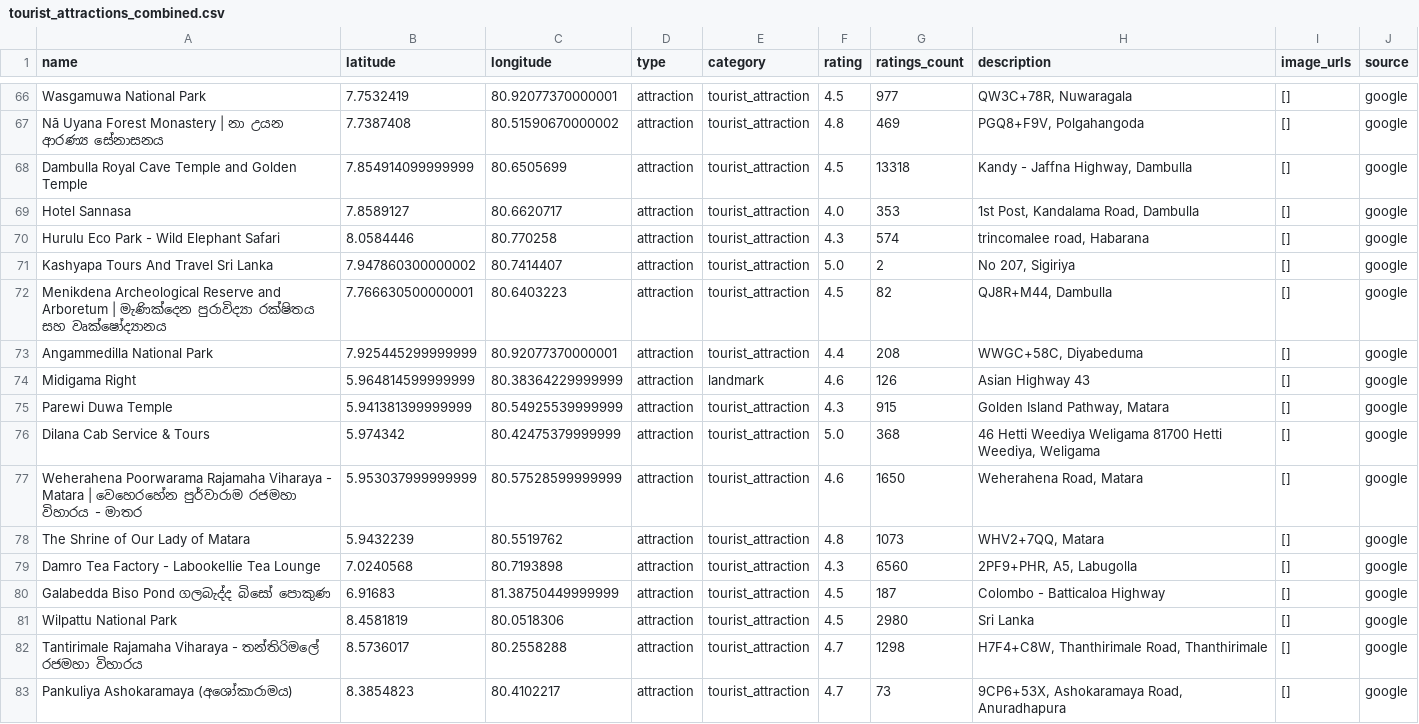
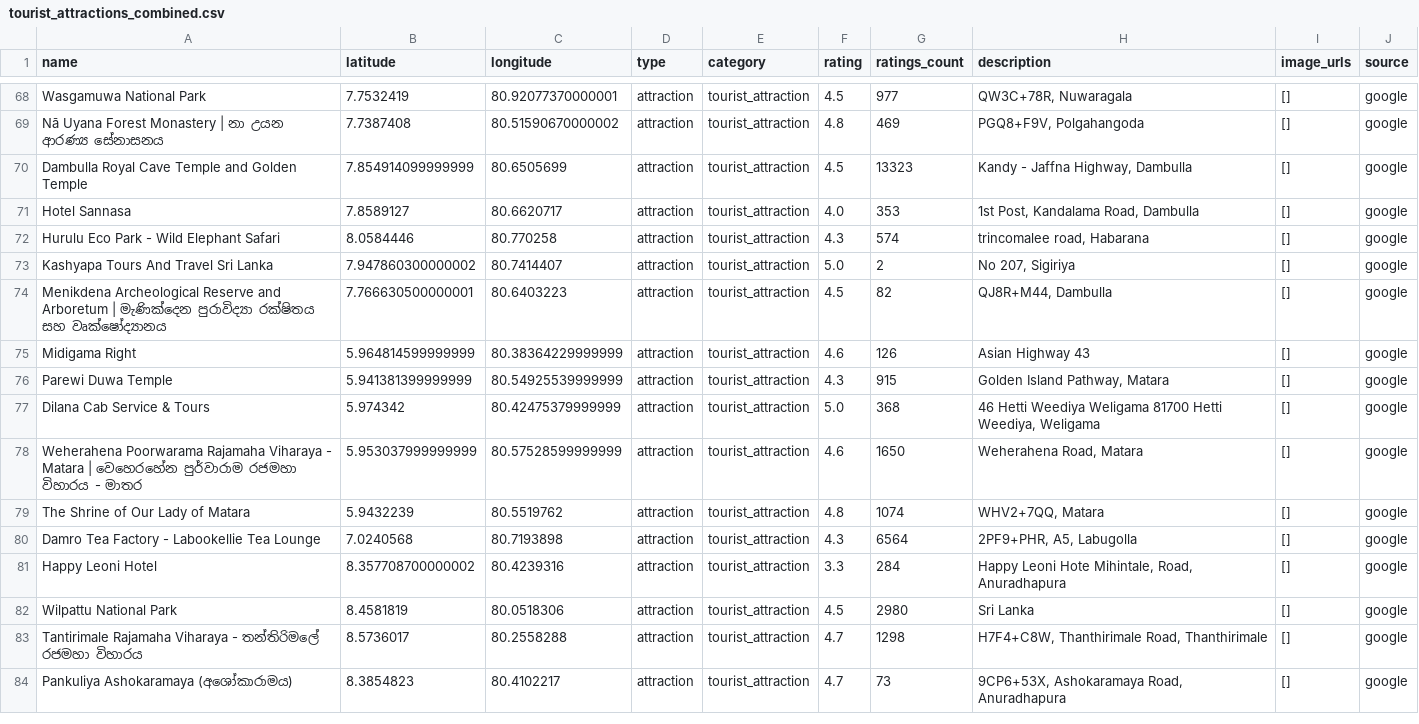
Before and after one commit to DuminduBandara/Eco_Cycle_Random_Forest_Model, a CSV file: tourist_attractions_combined.csv, drawn as a sheet; only a part is shown, gaps mark what is left out; the diff covers the shown part only.

```diff
--- a/tourist_attractions_combined.csv
+++ b/tourist_attractions_combined.csv
@@ -67,3 +69,3 @@ Wasgamuwa National Park,7.7532419,80.92077370000001,attraction,tourist_attractio
 Nā Uyana Forest Monastery | නා උයන ආරණ්‍ය සේනාසනය,7.7387408,80.51590670000002,attraction,tourist_attraction,4.8,469,"PGQ8+F9V, Polgahangoda",[],google
-Dambulla Royal Cave Temple and Golden Temple,7.854914099999999,80.6505699,attraction,tourist_attraction,4.5,13318,"Kandy - Jaffna Highway, Dambulla",[],google
+Dambulla Royal Cave Temple and Golden Temple,7.854914099999999,80.6505699,attraction,tourist_attraction,4.5,13323,"Kandy - Jaffna Highway, Dambulla",[],google
 Hotel Sannasa,7.8589127,80.6620717,attraction,tourist_attraction,4.0,353,"1st Post, Kandalama Road, Dambulla",[],google
@@ -72,4 +74,3 @@ Kashyapa Tours And Travel Sri Lanka,7.947860300000002,80.7414407,attraction,tour
 Menikdena Archeological Reserve and Arboretum | මැණික්දෙන පුරාවිද්‍යා රක්ෂිතය සහ වෘක්ෂෝද්‍යානය,7.766630500000001,80.6403223,attraction,tourist_attraction,4.5,82,"QJ8R+M44, Dambulla",[],google
-Angammedilla National Park,7.925445299999999,80.92077370000001,attraction,tourist_attraction,4.4,208,"WWGC+58C, Diyabeduma",[],google
-Midigama Right,5.964814599999999,80.38364229999999,attraction,landmark,4.6,126,Asian Highway 43,[],google
+Midigama Right,5.964814599999999,80.38364229999999,attraction,tourist_attraction,4.6,126,Asian Highway 43,[],google
 Parewi Duwa Temple,5.941381399999999,80.54925539999999,attraction,tourist_attraction,4.3,915,"Golden Island Pathway, Matara",[],google
@@ -77,5 +78,5 @@ Dilana Cab Service & Tours,5.974342,80.42475379999999,attraction,tourist_attract
 Weherahena Poorwarama Rajamaha Viharaya - Matara | වෙහෙරහේන පුර්වාරාම රජමහා විහාරය - මාතර,5.953037999999999,80.57528599999999,attraction,tourist_attraction,4.6,1650,"Weherahena Road, Matara",[],google
-The Shrine of Our Lady of Matara,5.9432239,80.5519762,attraction,tourist_attraction,4.8,1073,"WHV2+7QQ, Matara",[],google
-Damro Tea Factory - Labookellie Tea Lounge,7.0240568,80.7193898,attraction,tourist_attraction,4.3,6560,"2PF9+PHR, A5, Labugolla",[],google
-Galabedda Biso Pond ගලබැද්ද බිසෝ පොකුණ,6.91683,81.38750449999999,attraction,tourist_attraction,4.5,187,Colombo - Batticaloa Highway,[],google
+The Shrine of Our Lady of Matara,5.9432239,80.5519762,attraction,tourist_attraction,4.8,1074,"WHV2+7QQ, Matara",[],google
+Damro Tea Factory - Labookellie Tea Lounge,7.0240568,80.7193898,attraction,tourist_attraction,4.3,6564,"2PF9+PHR, A5, Labugolla",[],google
+Happy Leoni Hotel,8.357708700000002,80.4239316,attraction,tourist_attraction,3.3,284,"Happy Leoni Hote Mihintale, Road, Anuradhapura",[],google
 Wilpattu National Park,8.4581819,80.0518306,attraction,tourist_attraction,4.5,2980,Sri Lanka,[],google
```
Also changed, not shown: 4 added rows, 2 removed rows, 7 moved rows and 18 edited cells elsewhere in this file, ground_truth_route_attractions.csv, nearby_attractions.csv, 9 other files.
